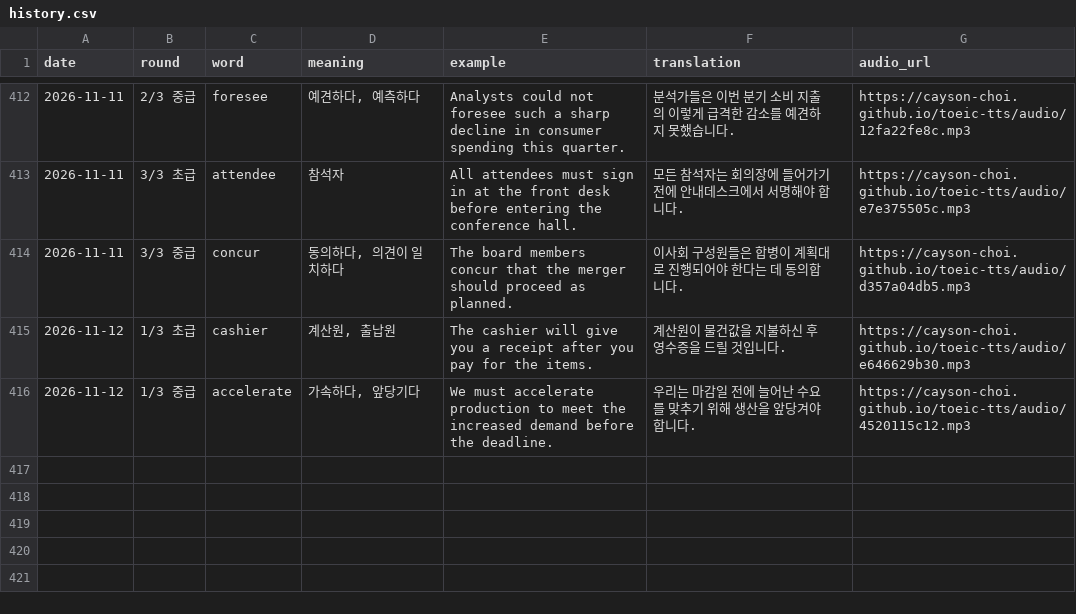
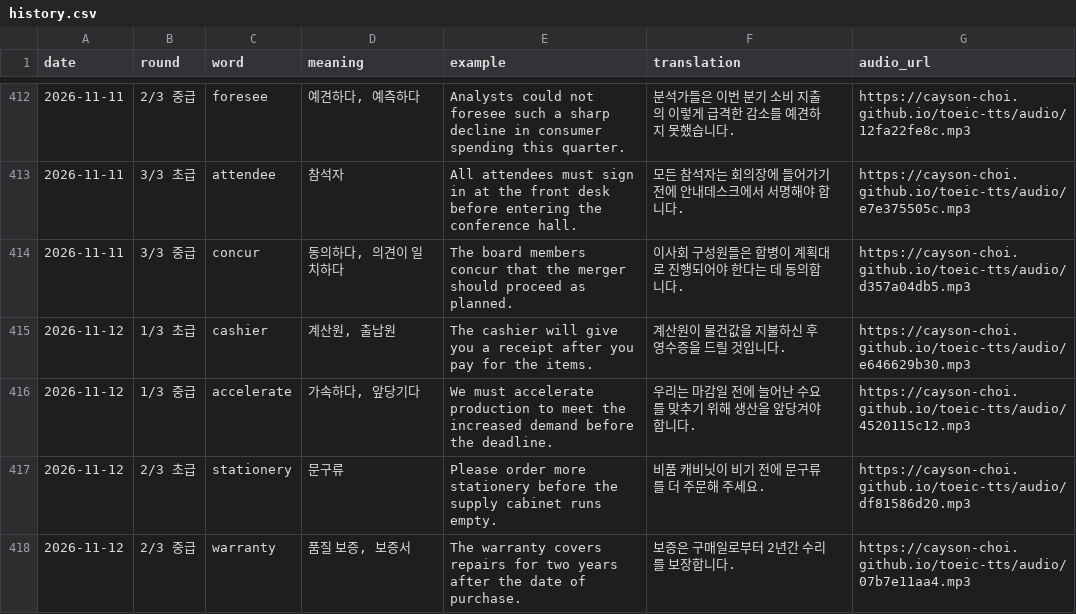
Before and after one commit to Cayson-Choi/toeic-tts, a CSV file: history.csv, drawn as a sheet; only a part is shown, gaps mark what is left out.

```diff
--- a/history.csv
+++ b/history.csv
@@ -416 +416,3 @@
 2026-11-12,1/3 중급,accelerate,"가속하다, 앞당기다",We must accelerate production to meet the increased demand before the deadline.,우리는 마감일 전에 늘어난 수요를 맞추기 위해 생산을 앞당겨야 합니다.,https://cayson-choi.github.io/toeic-tts/audio/4520115c12.mp3
+2026-11-12,2/3 초급,stationery,문구류,Please order more stationery before the supply cabinet runs empty.,비품 캐비닛이 비기 전에 문구류를 더 주문해 주세요.,https://cayson-choi.github.io/toeic-tts/audio/df81586d20.mp3
+2026-11-12,2/3 중급,warranty,"품질 보증, 보증서",The warranty covers repairs for two years after the date of purchase.,보증은 구매일로부터 2년간 수리를 보장합니다.,https://cayson-choi.github.io/toeic-tts/audio/07b7e11aa4.mp3
```
